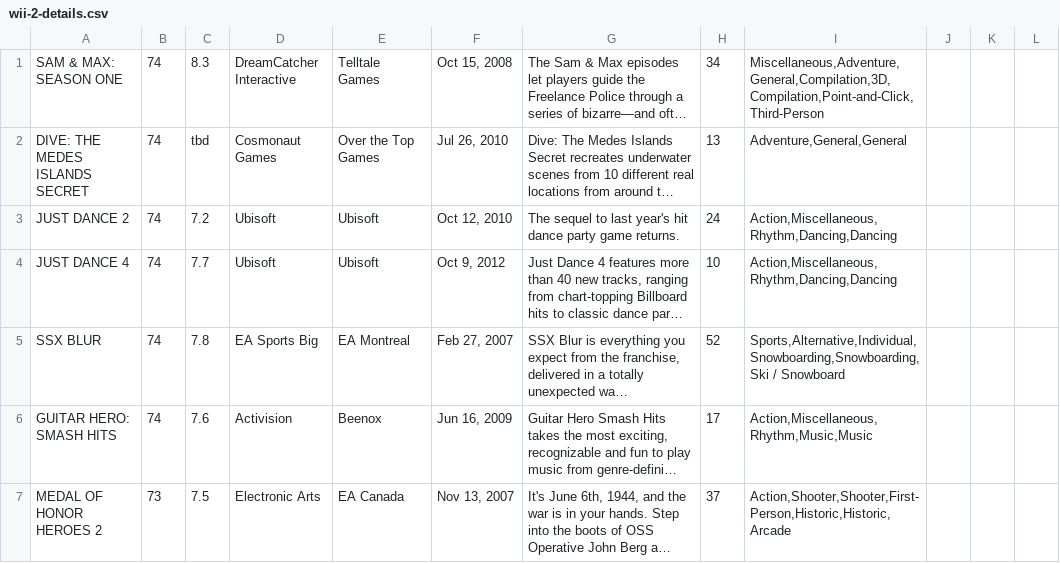
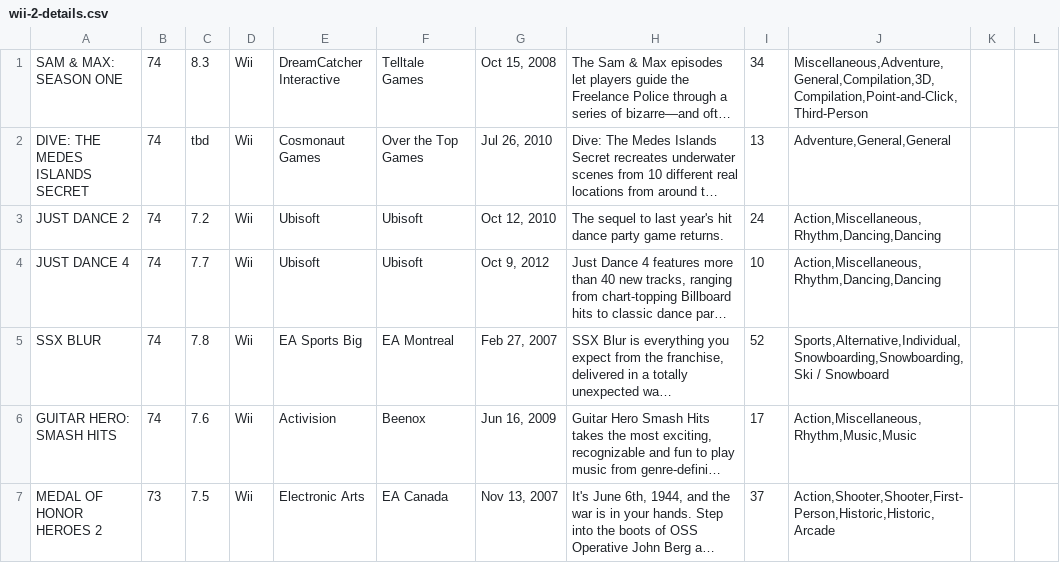
Before and after one commit to rpufal/MetaBeat, a CSV file: webScrappingPuppeteer/metaDetails/wii-2-details.csv, drawn as a sheet; only a part is shown; long unchanged cells end in …; removed rows and columns are numbered as before the commit, all else as after; the diff covers the shown part only; the diff names each change by its address in the sheet, - before the commit and + after, or states it on an @@ line.

```diff
--- a/webScrappingPuppeteer/metaDetails/wii-2-details.csv
+++ b/webScrappingPuppeteer/metaDetails/wii-2-details.csv
+column D, rows 1-7: all Wii
-column J, empty
```
Also changed, not shown: 7 edited cells elsewhere in this file, webScrappingPuppeteer/metaDetails/3ds-0-details.csv, webScrappingPuppeteer/metaDetails/ds-0-details.csv, 38 other files.
